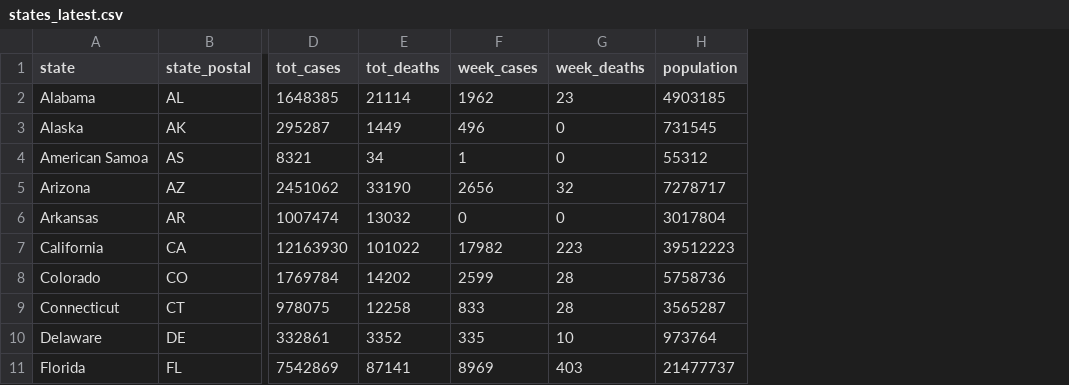
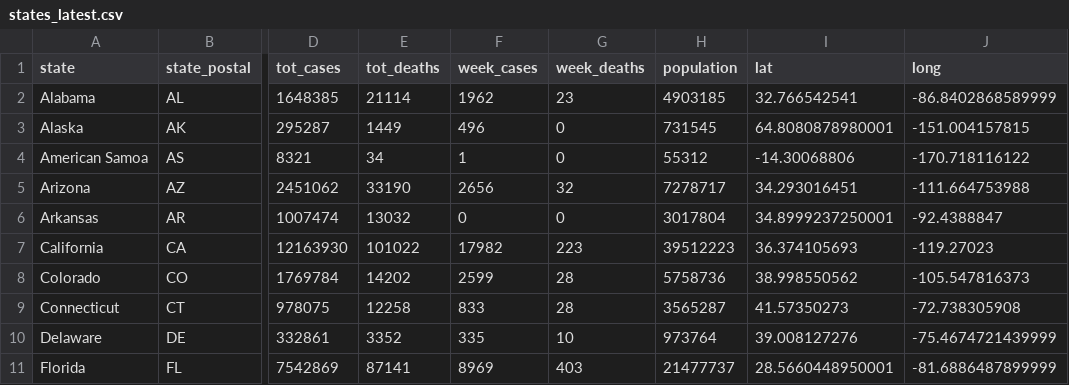
Before and after one commit to paldhous/bami-cdc-covid, a CSV file: states_latest.csv, drawn as a sheet; only a part is shown, gaps mark what is left out; the diff names each change by its address in the sheet, - before the commit and + after, or states it on an @@ line.

Commit message:
update data

```diff
--- a/states_latest.csv
+++ b/states_latest.csv
+column I (lat), rows 2-11: 32.766542541 | 64.8080878980001 | -14.30068806 | 34.293016451 | 34.8999237250001 | 36.374105693 | 38.998550562 | 41.57350273 | 39.008127276 | 28.5660448950001
+column J (long), rows 2-11: -86.8402868589999 | -151.004157815 | -170.718116122 | -111.664753988 | -92.4388847 | -119.27023 | -105.547816373 | -72.738305908 | -75.4674721439999 | -81.6886487899999
```
